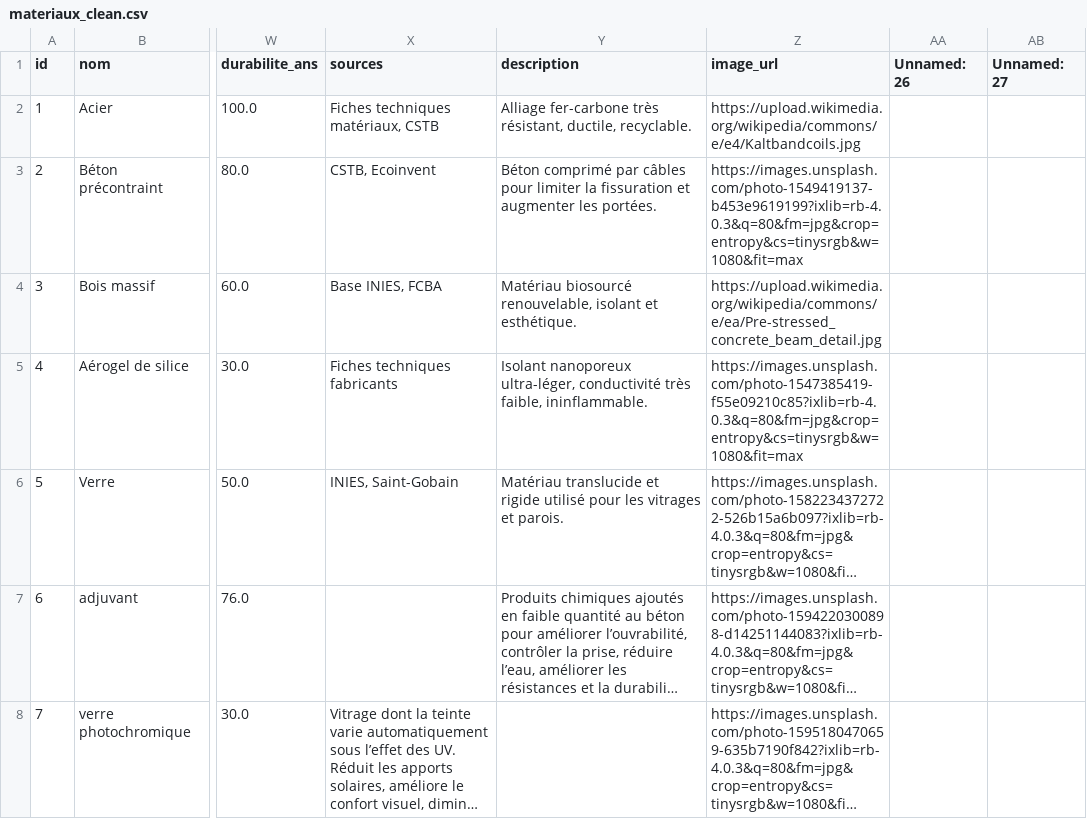
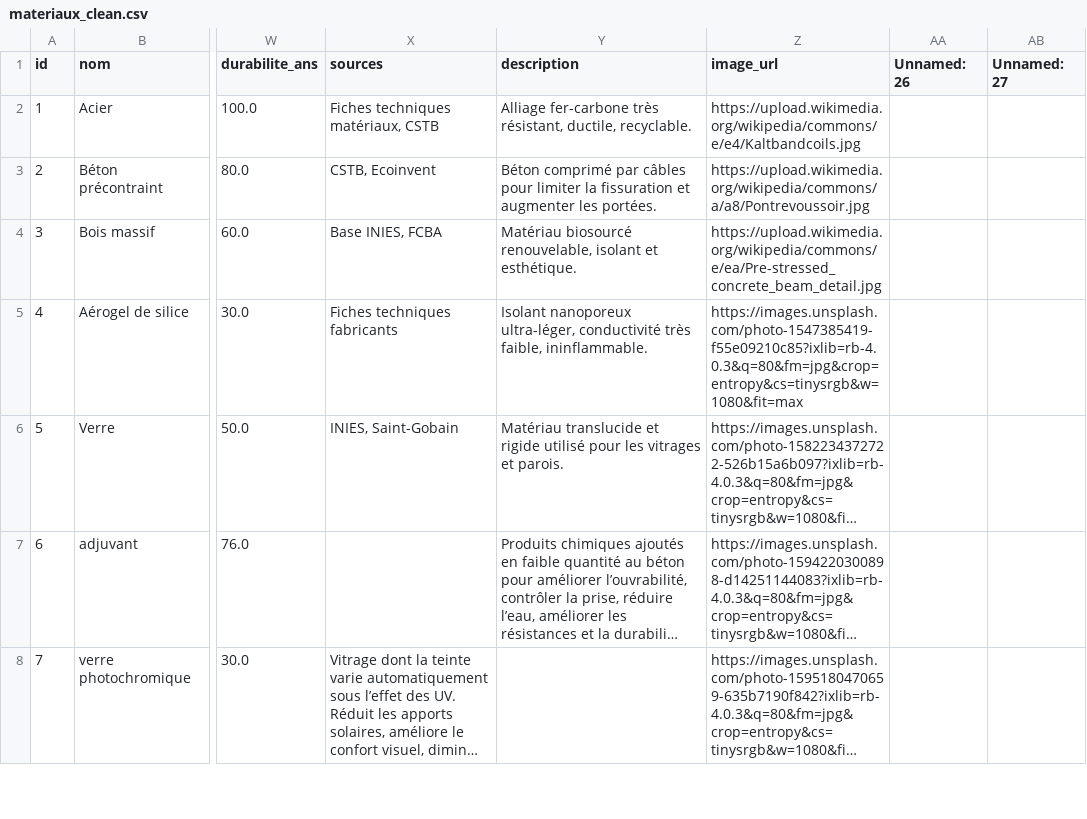
Before and after one commit to teraidm98-glitch/data_base, a CSV file: materiaux_clean.csv, drawn as a sheet; only a part is shown, gaps mark what is left out; long unchanged cells end in …; the diff names each change by its address in the sheet, - before the commit and + after, or states it on an @@ line.

Commit message:
ajout image précontraionte

```diff
--- a/materiaux_clean.csv
+++ b/materiaux_clean.csv
-Z3 (image_url): https://images.unsplash.com/photo-1549419137-b453e9619199?ixlib=rb-4.0.3&q=80&fm=jpg&crop=entropy&cs=tinysrgb&w=1080&fit=max
+Z3 (image_url): https://upload.wikimedia.org/wikipedia/commons/a/a8/Pontrevoussoir.jpg
```
